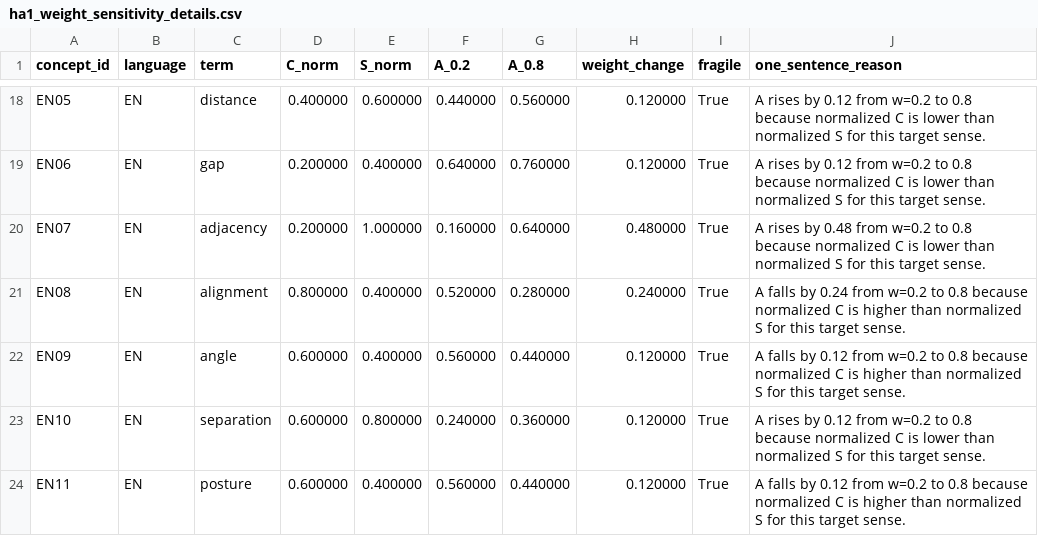
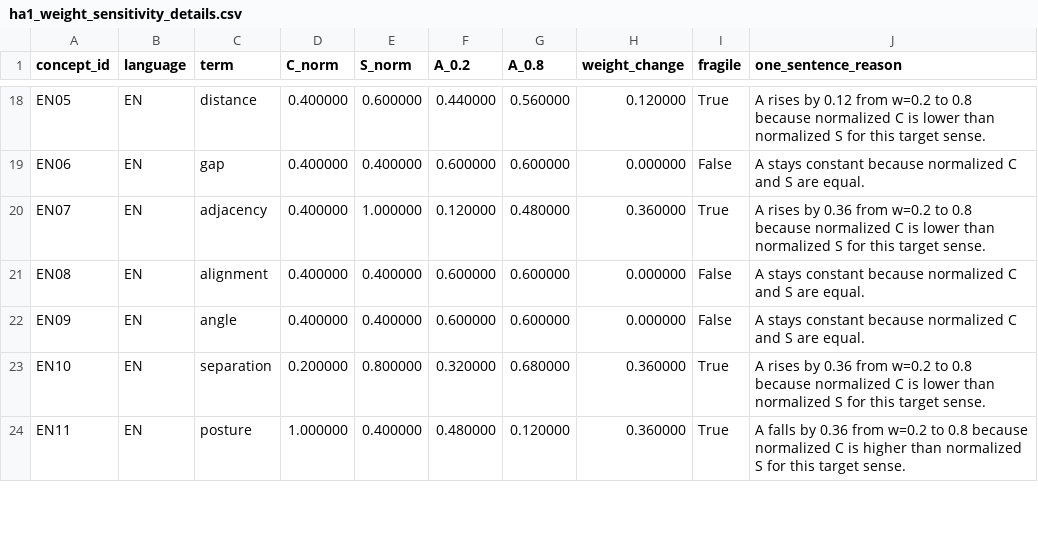
Before and after one commit to Uuu-7/Embodied-AI-and-Neurocomputational-Semantics, a CSV file: assignments/xiayuqi/ha1_weight_sensitivity_details.csv, drawn as a sheet; only a part is shown, gaps mark what is left out; the diff covers the shown part only; the diff names each change by its address in the sheet, - before the commit and + after, or states it on an @@ line.

```diff
--- a/assignments/xiayuqi/ha1_weight_sensitivity_details.csv
+++ b/assignments/xiayuqi/ha1_weight_sensitivity_details.csv
-D19:D20 (C_norm): 0.200000
+D19:D20 (C_norm): 0.400000
-F19 (A_0.2): 0.640000
+F19 (A_0.2): 0.600000
-G19 (A_0.8): 0.760000
+G19 (A_0.8): 0.600000
-H19 (weight_change): 0.120000
+H19 (weight_change): 0.000000
-I19 (fragile): True
+I19 (fragile): False
-J19 (one_sentence_reason): A rises by 0.12 from w=0.2 to 0.8 because normalized C is lower than normalized S for this target sense.
+J19 (one_sentence_reason): A stays constant because normalized C and S are equal.
-F20 (A_0.2): 0.160000
+F20 (A_0.2): 0.120000
-G20 (A_0.8): 0.640000
+G20 (A_0.8): 0.480000
-H20 (weight_change): 0.480000
+H20 (weight_change): 0.360000
-J20 (one_sentence_reason): …rises by 0.48 from w=0.2…
+J20 (one_sentence_reason): …rises by 0.36 from w=0.2…
-D21 (C_norm): 0.800000
+D21 (C_norm): 0.400000
-F21 (A_0.2): 0.520000
+F21 (A_0.2): 0.600000
-G21 (A_0.8): 0.280000
+G21 (A_0.8): 0.600000
-H21 (weight_change): 0.240000
+H21 (weight_change): 0.000000
-I21:I22 (fragile): True
+I21:I22 (fragile): False
-J21 (one_sentence_reason): A falls by 0.24 from w=0.2 to 0.8 because normalized C is higher than normalized S for this target sense.
+J21 (one_sentence_reason): A stays constant because normalized C and S are equal.
-D22 (C_norm): 0.600000
+D22 (C_norm): 0.400000
-F22 (A_0.2): 0.560000
+F22 (A_0.2): 0.600000
-G22 (A_0.8): 0.440000
+G22 (A_0.8): 0.600000
-H22 (weight_change): 0.120000
+H22 (weight_change): 0.000000
-J22 (one_sentence_reason): A falls by 0.12 from w=0.2 to 0.8 because normalized C is higher than normalized S for this target sense.
+J22 (one_sentence_reason): A stays constant because normalized C and S are equal.
-D23 (C_norm): 0.600000
+D23 (C_norm): 0.200000
-F23 (A_0.2): 0.240000
+F23 (A_0.2): 0.320000
-G23 (A_0.8): 0.360000
+G23 (A_0.8): 0.680000
-H23:H24 (weight_change): 0.120000
+H23:H24 (weight_change): 0.360000
-J23 (one_sentence_reason): …rises by 0.12 from w=0.2…
+J23 (one_sentence_reason): …rises by 0.36 from w=0.2…
-D24 (C_norm): 0.600000
+D24 (C_norm): 1.000000
-F24 (A_0.2): 0.560000
+F24 (A_0.2): 0.480000
-G24 (A_0.8): 0.440000
+G24 (A_0.8): 0.120000
-J24 (one_sentence_reason): …falls by 0.12 from w=0.2…
+J24 (one_sentence_reason): …falls by 0.36 from w=0.2…
```
Also changed, not shown: 1 removed row and 72 edited cells elsewhere in this file, assignments/xiayuqi/ha1_scores_zh20_en20.csv, 19 other files.
